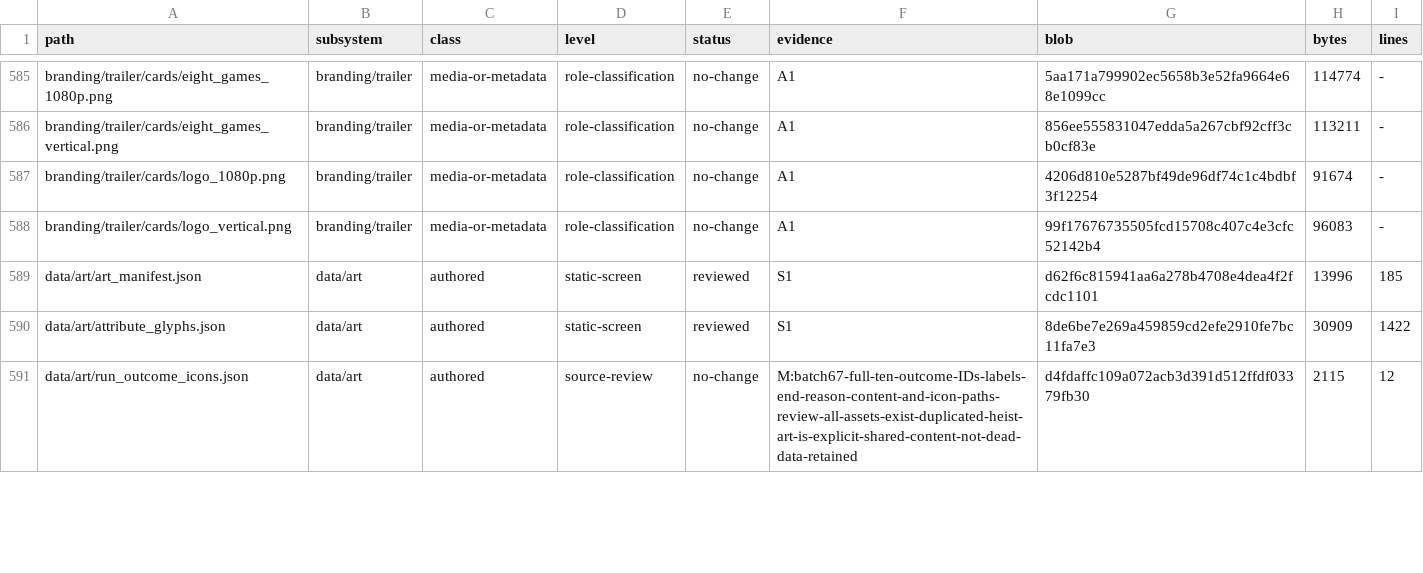
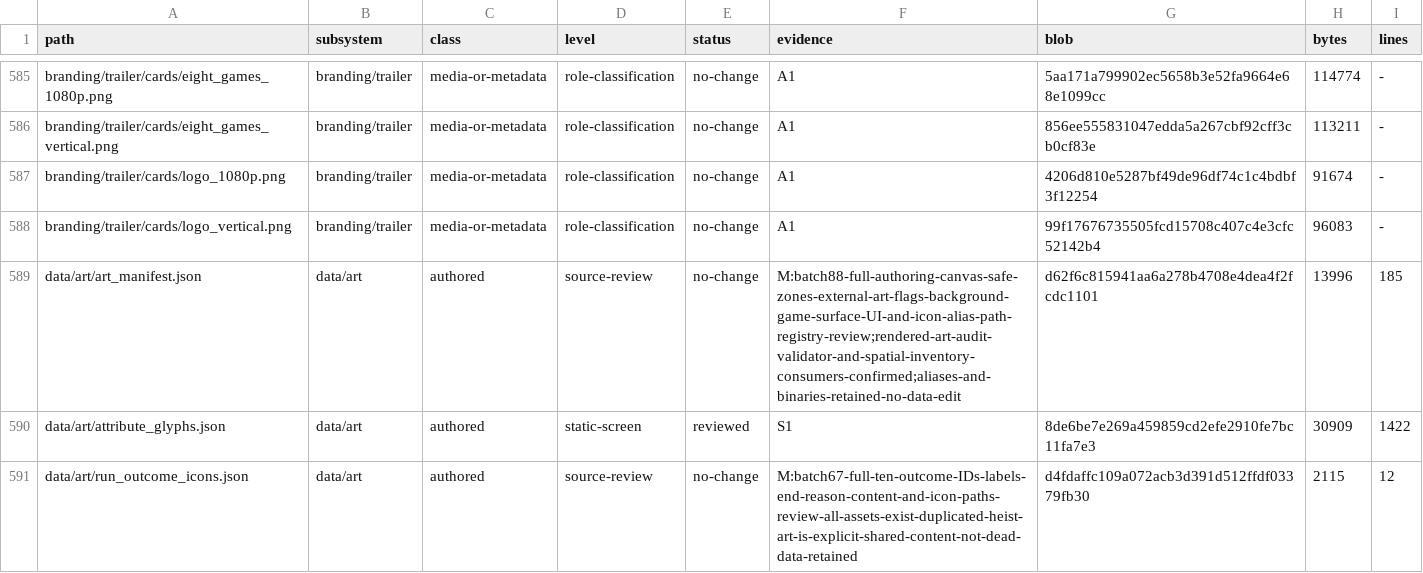
Before and after one commit to erikjpet/BeatTheHouse, a TSV file: docs/testing/incremental_cleanup_inventory.tsv, drawn as a sheet; only a part is shown, gaps mark what is left out; the diff covers the shown part only.

Commit message:
docs: record audio and presentation catalog review
Review six catalogs and their consumers; preserve compatibility aliases, deliberate negative music fixtures, public sound facts, layer copy and dynamic inventory slots. Classify the active music delivery manifest as intentional fixture data; no content or runtime change.

```diff
--- a/docs/testing/incremental_cleanup_inventory.tsv
+++ b/docs/testing/incremental_cleanup_inventory.tsv
@@ -588,3 +588,3 @@ branding/trailer/cards/logo_1080p.png	branding/trailer	media-or-metadata	role-cl
 branding/trailer/cards/logo_vertical.png	branding/trailer	media-or-metadata	role-classification	no-change	A1	99f17676735505fcd15708c407c4e3cfc52142b4	96083	-
-data/art/art_manifest.json	data/art	authored	static-screen	reviewed	S1	d62f6c815941aa6a278b4708e4dea4f2fcdc1101	13996	185
+data/art/art_manifest.json	data/art	authored	source-review	no-change	M:batch88-full-authoring-canvas-safe-zones-external-art-flags-background-game-surface-UI-and-icon-alias-path-registry-review;rendered-art-audit-validator-and-spatial-inventory-consumers-confirmed;aliases-and-binaries-retained-no-data-edit	d62f6c815941aa6a278b4708e4dea4f2fcdc1101	13996	185
 data/art/attribute_glyphs.json	data/art	authored	static-screen	reviewed	S1	8de6be7e269a459859cd2efe2910fe7bc11fa7e3	30909	1422
```
Also changed, not shown: 21 edited cells elsewhere in this file, 1 other file.
